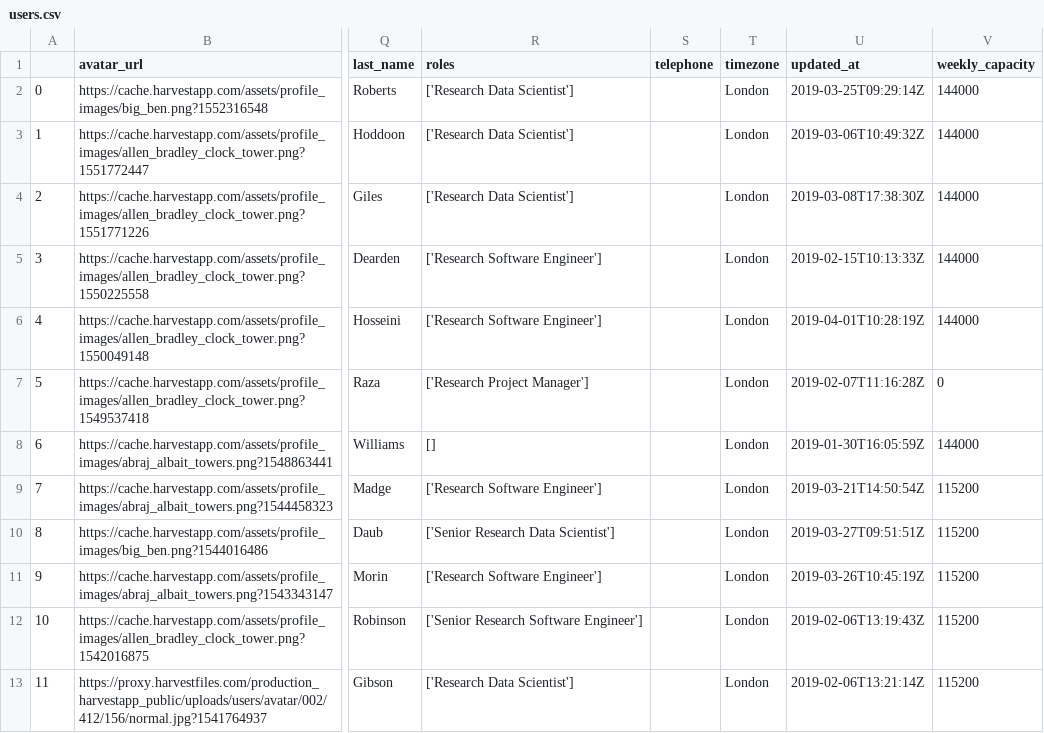
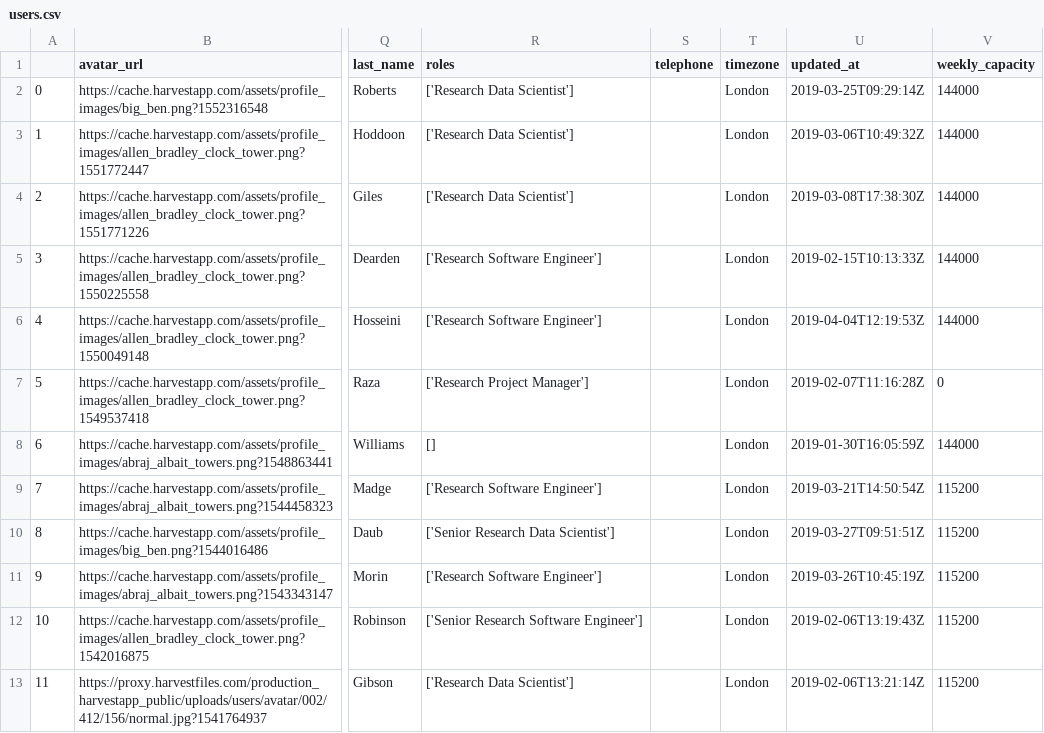
Before and after one commit to alan-turing-institute/WimbledonPlanner, a CSV file: data/harvest/users.csv, drawn as a sheet; only a part is shown, gaps mark what is left out; the diff names each change by its address in the sheet, - before the commit and + after, or states it on an @@ line.

```diff
--- a/data/harvest/users.csv
+++ b/data/harvest/users.csv
-U6 (updated_at): 2019-04-01T10:28:19Z
+U6 (updated_at): 2019-04-04T12:19:53Z
```
Also changed, not shown: 8 other files.
